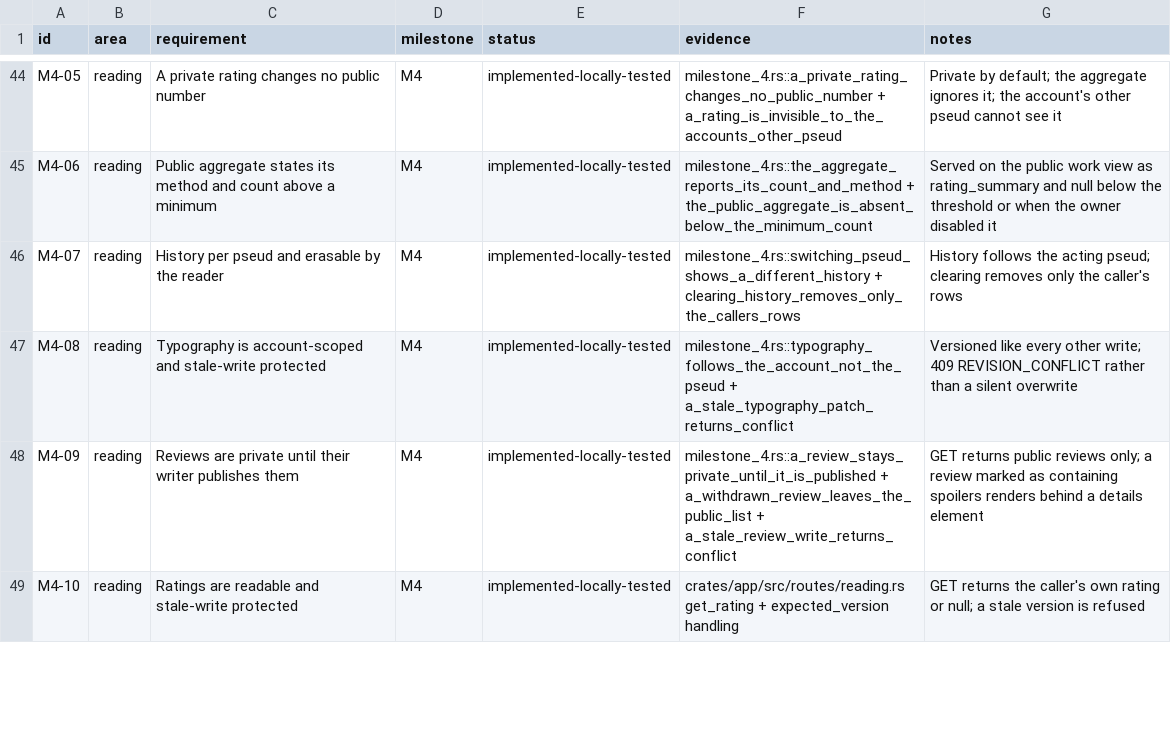
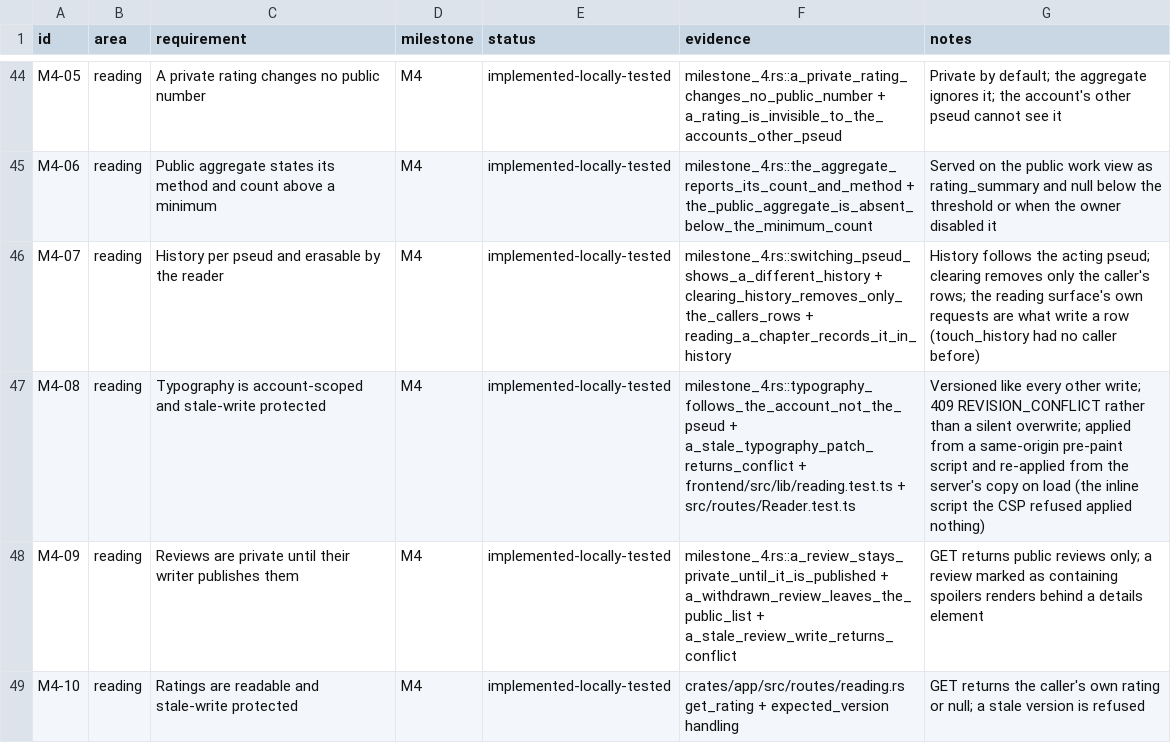
Before and after one commit to 8ullyMaguire/lorehaven, a CSV file: docs/requirements.csv, drawn as a sheet; only a part is shown, gaps mark what is left out; the diff covers the shown part only.

Commit message:
docs: Milestone 4 closed, tagged, and its two remaining rows re-scoped
Milestone 4 was left with three unsettled criteria and no tag, and the note
tests that were meant to settle one of them asserted nothing (see the two
commits before this). Two of the three are not this milestone's to build, and
that was decided with the operator rather than by quietly marking them done:

* Search within a work needs the inverted index Milestone 9 builds, and a
  separate client-side scanner would be the second implementation of one rule
  that Part 1 forbids. Tracked as M9-02.
* Whole-work mode is a reader mode and belongs with the reader's library in
  Milestone 8. Tracked as M8-02. Reading one chapter at a time already
  satisfies "long works must not require rendering every paragraph at once",
  which is the part of spec §9.2 that has a reason behind it.

docs/plans/milestone-04-reader.md carried the wrong instruction for the
pre-paint script — "add an inline bootstrap in frontend/index.html" — which
cannot work under this project's CSP and is what the defect followed. Both
plans are corrected in place, with a Corrections section recording what was
wrong, as §4.6 of the implementation plan requires.

docs/verification.md: the Milestone 4 browser journey, step by step, against
the compiled binary serving its embedded bundle — write, publish, rate, note,
read, watch history record it, change the type and the preset and reload,
Tab through the reader, check 320 CSS pixels for horizontal overflow, and
measure the reading surface's contrast in all three themes. Then the eight
defects that journey found and the test that pins each one, and the counts
from the commands actually run: 236 Rust tests and 96 frontend tests.

docs/requirements.csv: M4-11 moves to implemented-locally-tested with three
tests as evidence; M4-12 and M4-13 leave M4 and become M9-02 and M8-02; the
history and typography rows carry the new tests. README's status table is
honest about which milestones exist.

```diff
--- a/docs/requirements.csv
+++ b/docs/requirements.csv
@@ -45,4 +45,4 @@ M4-05,reading,A private rating changes no public number,M4,implemented-locally-t
 M4-06,reading,Public aggregate states its method and count above a minimum,M4,implemented-locally-tested,milestone_4.rs::the_aggregate_reports_its_count_and_method + the_public_aggregate_is_absent_below_the_minimum_count,Served on the public work view as rating_summary and null below the threshold or when the owner disabled it
-M4-07,reading,History per pseud and erasable by the reader,M4,implemented-locally-tested,milestone_4.rs::switching_pseud_shows_a_different_history + clearing_history_removes_only_the_callers_rows,History follows the acting pseud; clearing removes only the caller's rows
-M4-08,reading,Typography is account-scoped and stale-write protected,M4,implemented-locally-tested,milestone_4.rs::typography_follows_the_account_not_the_pseud + a_stale_typography_patch_returns_conflict,Versioned like every other write; 409 REVISION_CONFLICT rather than a silent overwrite
+M4-07,reading,History per pseud and erasable by the reader,M4,implemented-locally-tested,milestone_4.rs::switching_pseud_shows_a_different_history + clearing_history_removes_only_the_callers_rows + reading_a_chapter_records_it_in_history,History follows the acting pseud; clearing removes only the caller's rows; the reading surface's own requests are what write a row (touch_history had no caller before)
+M4-08,reading,Typography is account-scoped and stale-write protected,M4,implemented-locally-tested,milestone_4.rs::typography_follows_the_account_not_the_pseud + a_stale_typography_patch_returns_conflict + frontend/src/lib/reading.test.ts + src/routes/Reader.test.ts,Versioned like every other write; 409 REVISION_CONFLICT rather than a silent overwrite; applied from a same-origin pre-paint script and re-applied from the server's copy on load (the inline script the CSP refused applied nothing)
 M4-09,reading,Reviews are private until their writer publishes them,M4,implemented-locally-tested,milestone_4.rs::a_review_stays_private_until_it_is_published + a_withdrawn_review_leaves_the_public_list + a_stale_review_write_returns_conflict,GET returns public reviews only; a review marked as containing spoilers renders behind a details element
```
Also changed, not shown: 2 added rows, 2 removed rows and 4 edited cells elsewhere in this file, 5 other files.
